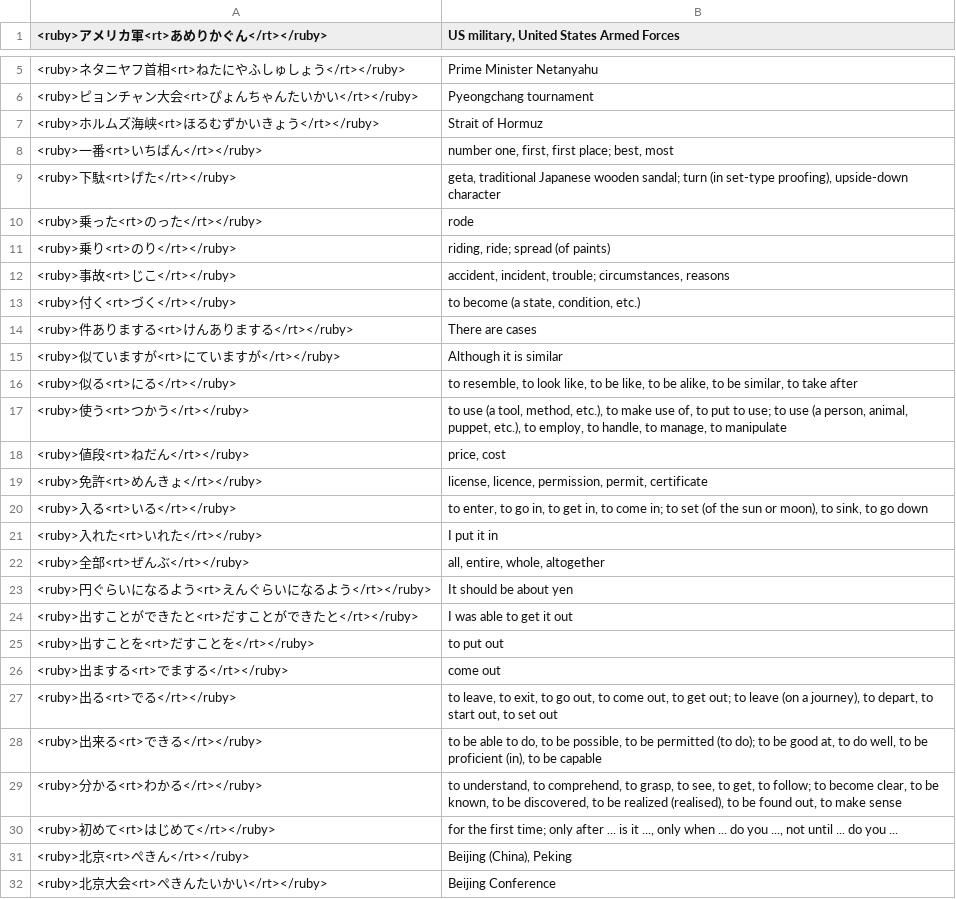
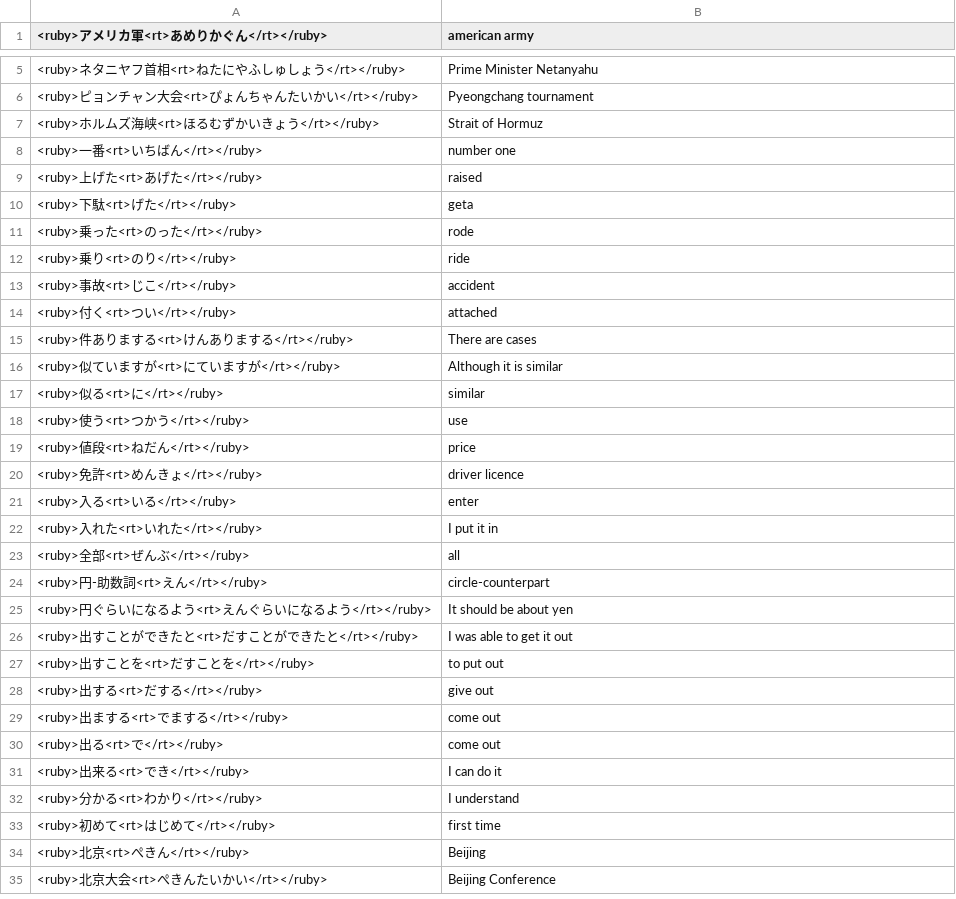
Before and after one commit to vebaev/NHK, a TSV file: docs/anki_cards_en.tsv, drawn as a sheet; only a part is shown, gaps mark what is left out; the diff covers the shown part only.

```diff
--- a/docs/anki_cards_en.tsv
+++ b/docs/anki_cards_en.tsv
@@ -1 +1 @@
-<ruby>アメリカ軍<rt>あめりかぐん</rt></ruby>	US military, United States Armed Forces
+<ruby>アメリカ軍<rt>あめりかぐん</rt></ruby>	american army
@@ -7,17 +7,19 @@
 <ruby>ホルムズ海峡<rt>ほるむずかいきょう</rt></ruby>	Strait of Hormuz
-<ruby>一番<rt>いちばん</rt></ruby>	number one, first, first place; best, most
-<ruby>下駄<rt>げた</rt></ruby>	geta, traditional Japanese wooden sandal; turn (in set-type proofing), upside-down character
+<ruby>一番<rt>いちばん</rt></ruby>	number one
+<ruby>上げた<rt>あげた</rt></ruby>	raised
+<ruby>下駄<rt>げた</rt></ruby>	geta
 <ruby>乗った<rt>のった</rt></ruby>	rode
-<ruby>乗り<rt>のり</rt></ruby>	riding, ride; spread (of paints)
-<ruby>事故<rt>じこ</rt></ruby>	accident, incident, trouble; circumstances, reasons
-<ruby>付く<rt>づく</rt></ruby>	to become (a state, condition, etc.)
+<ruby>乗り<rt>のり</rt></ruby>	ride
+<ruby>事故<rt>じこ</rt></ruby>	accident
+<ruby>付く<rt>つい</rt></ruby>	attached
 <ruby>件ありまする<rt>けんありまする</rt></ruby>	There are cases
 <ruby>似ていますが<rt>にていますが</rt></ruby>	Although it is similar
-<ruby>似る<rt>にる</rt></ruby>	to resemble, to look like, to be like, to be alike, to be similar, to take after
-<ruby>使う<rt>つかう</rt></ruby>	to use (a tool, method, etc.), to make use of, to put to use; to use (a person, animal, puppet, etc.), to employ, to handle, to manage, to manipulate
-<ruby>値段<rt>ねだん</rt></ruby>	price, cost
-<ruby>免許<rt>めんきょ</rt></ruby>	license, licence, permission, permit, certificate
-<ruby>入る<rt>いる</rt></ruby>	to enter, to go in, to get in, to come in; to set (of the sun or moon), to sink, to go down
+<ruby>似る<rt>に</rt></ruby>	similar
+<ruby>使う<rt>つかう</rt></ruby>	use
+<ruby>値段<rt>ねだん</rt></ruby>	price
+<ruby>免許<rt>めんきょ</rt></ruby>	driver licence
+<ruby>入る<rt>いる</rt></ruby>	enter
 <ruby>入れた<rt>いれた</rt></ruby>	I put it in
-<ruby>全部<rt>ぜんぶ</rt></ruby>	all, entire, whole, altogether
+<ruby>全部<rt>ぜんぶ</rt></ruby>	all
+<ruby>円-助数詞<rt>えん</rt></ruby>	circle-counterpart
 <ruby>円ぐらいになるよう<rt>えんぐらいになるよう</rt></ruby>	It should be about yen
@@ -25,8 +27,9 @@
 <ruby>出すことを<rt>だすことを</rt></ruby>	to put out
+<ruby>出する<rt>だする</rt></ruby>	give out
 <ruby>出まする<rt>でまする</rt></ruby>	come out
-<ruby>出る<rt>でる</rt></ruby>	to leave, to exit, to go out, to come out, to get out; to leave (on a journey), to depart, to start out, to set out
-<ruby>出来る<rt>できる</rt></ruby>	to be able to do, to be possible, to be permitted (to do); to be good at, to do well, to be proficient (in), to be capable
-<ruby>分かる<rt>わかる</rt></ruby>	to understand, to comprehend, to grasp, to see, to get, to follow; to become clear, to be known, to be discovered, to be realized (realised), to be found out, to make sense
-<ruby>初めて<rt>はじめて</rt></ruby>	for the first time; only after ... is it ..., only when ... do you ..., not until ... do you ...
-<ruby>北京<rt>ぺきん</rt></ruby>	Beijing (China), Peking
+<ruby>出る<rt>で</rt></ruby>	come out
+<ruby>出来る<rt>でき</rt></ruby>	I can do it
+<ruby>分かる<rt>わかり</rt></ruby>	I understand
+<ruby>初めて<rt>はじめて</rt></ruby>	first time
+<ruby>北京<rt>ぺきん</rt></ruby>	Beijing
 <ruby>北京大会<rt>ぺきんたいかい</rt></ruby>	Beijing Conference
```
Also changed, not shown: 11 added rows, 16 removed rows and 47 edited cells elsewhere in this file, 7 other files.
